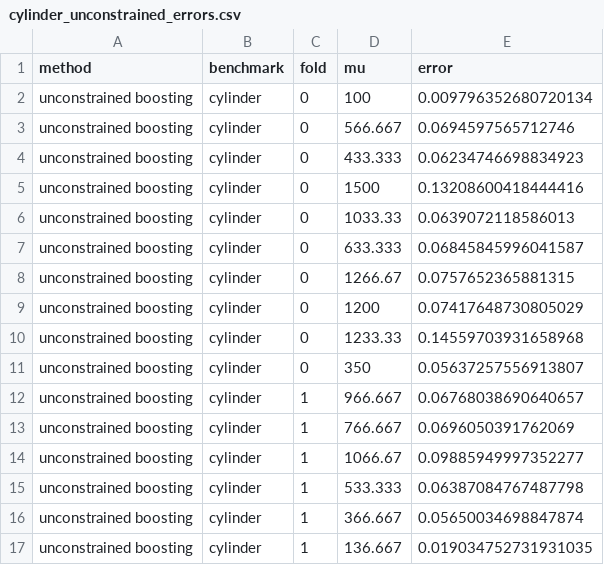
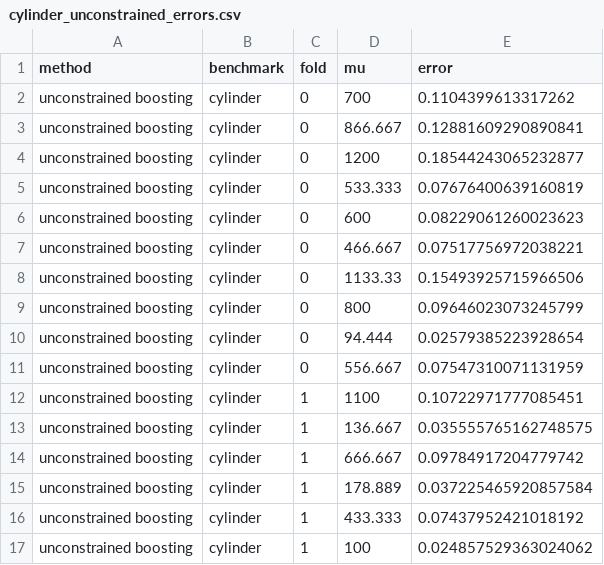
Before and after one commit to MelikaBaghi/cXGBoost, a CSV file: results/ablation_native/cylinder_unconstrained_errors.csv, drawn as a sheet; only a part is shown; the diff covers the shown part only.

```diff
--- a/results/ablation_native/cylinder_unconstrained_errors.csv
+++ b/results/ablation_native/cylinder_unconstrained_errors.csv
@@ -1,17 +1,17 @@
 method,benchmark,fold,mu,error
-unconstrained boosting,cylinder,0,100,0.009796352680720134
-unconstrained boosting,cylinder,0,566.667,0.0694597565712746
-unconstrained boosting,cylinder,0,433.333,0.06234746698834923
-unconstrained boosting,cylinder,0,1500,0.13208600418444416
-unconstrained boosting,cylinder,0,1033.33,0.0639072118586013
-unconstrained boosting,cylinder,0,633.333,0.06845845996041587
-unconstrained boosting,cylinder,0,1266.67,0.0757652365881315
-unconstrained boosting,cylinder,0,1200,0.07417648730805029
-unconstrained boosting,cylinder,0,1233.33,0.14559703931658968
-unconstrained boosting,cylinder,0,350,0.05637257556913807
-unconstrained boosting,cylinder,1,966.667,0.06768038690640657
-unconstrained boosting,cylinder,1,766.667,0.0696050391762069
-unconstrained boosting,cylinder,1,1066.67,0.09885949997352277
-unconstrained boosting,cylinder,1,533.333,0.06387084767487798
-unconstrained boosting,cylinder,1,366.667,0.05650034698847874
-unconstrained boosting,cylinder,1,136.667,0.019034752731931035
+unconstrained boosting,cylinder,0,700,0.1104399613317262
+unconstrained boosting,cylinder,0,866.667,0.12881609290890841
+unconstrained boosting,cylinder,0,1200,0.18544243065232877
+unconstrained boosting,cylinder,0,533.333,0.07676400639160819
+unconstrained boosting,cylinder,0,600,0.08229061260023623
+unconstrained boosting,cylinder,0,466.667,0.07517756972038221
+unconstrained boosting,cylinder,0,1133.33,0.15493925715966506
+unconstrained boosting,cylinder,0,800,0.09646023073245799
+unconstrained boosting,cylinder,0,94.444,0.02579385223928654
+unconstrained boosting,cylinder,0,556.667,0.07547310071131959
+unconstrained boosting,cylinder,1,1100,0.10722971777085451
+unconstrained boosting,cylinder,1,136.667,0.035555765162748575
+unconstrained boosting,cylinder,1,666.667,0.09784917204779742
+unconstrained boosting,cylinder,1,178.889,0.037225465920857584
+unconstrained boosting,cylinder,1,433.333,0.07437952421018192
+unconstrained boosting,cylinder,1,100,0.024857529363024062
```
Also changed, not shown: 4 removed rows and 47 edited cells elsewhere in this file, results/ablation_native/cylinder_posthoc_errors.csv, results/ablation_native/cylinder_singletree_errors.csv, 21 other files.
